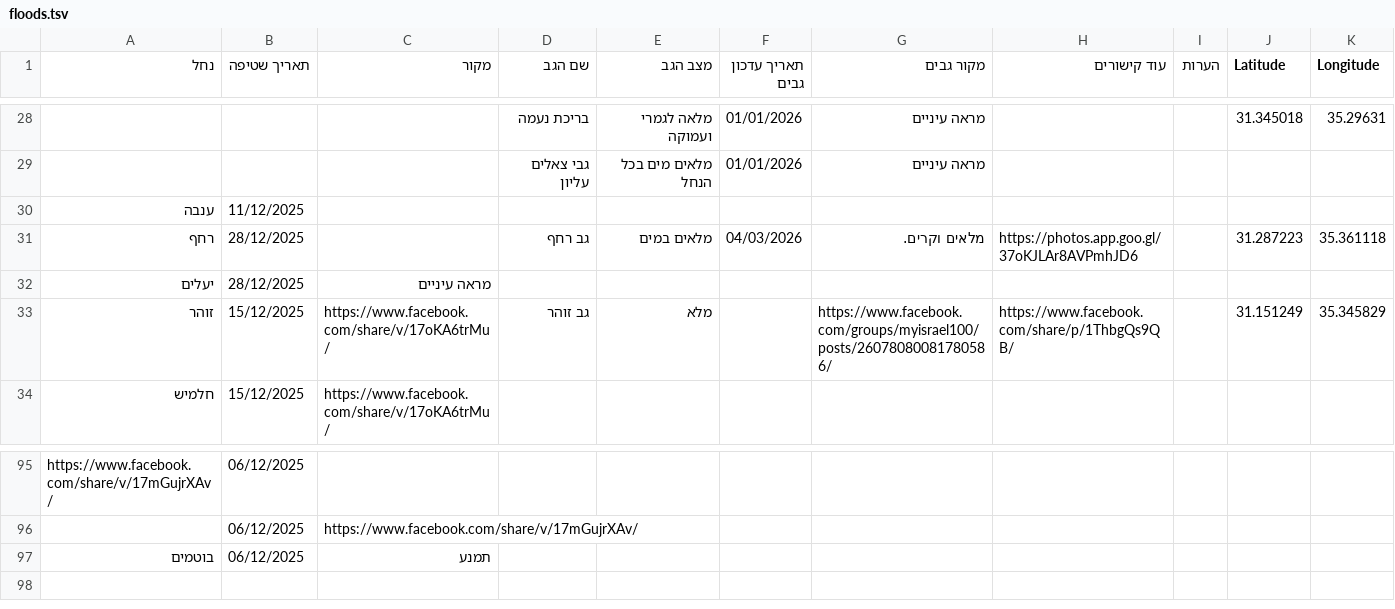
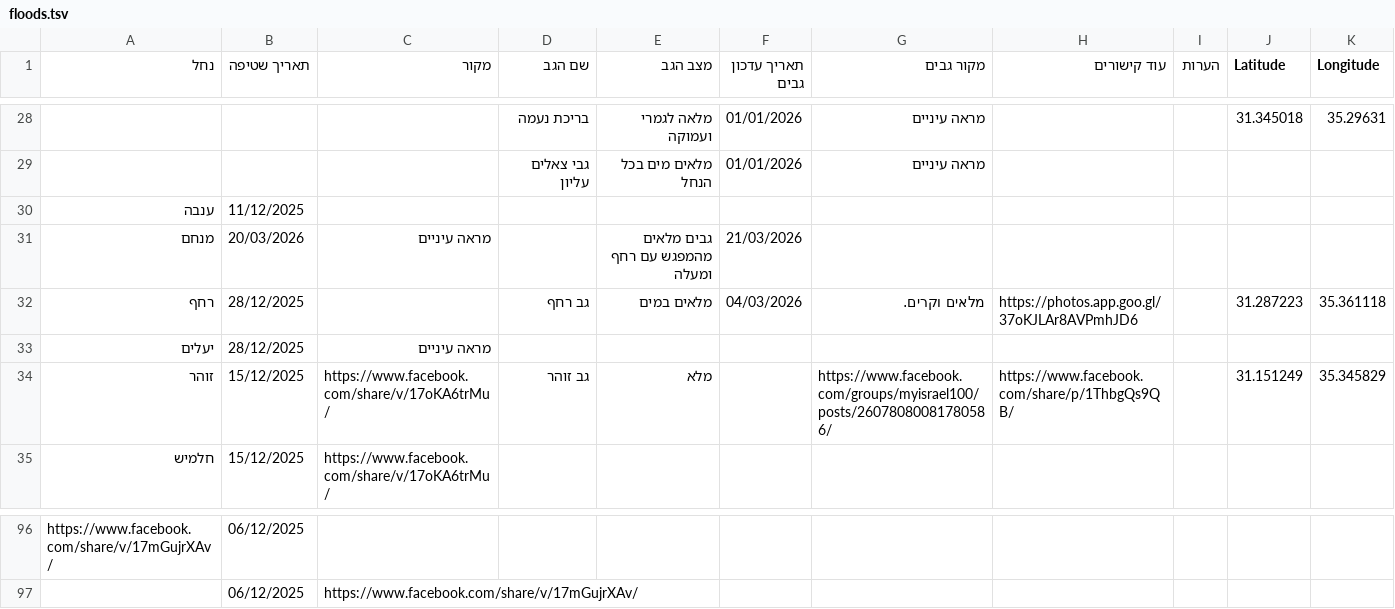
Before and after one commit to zstadler/IHMGeoJSONWaterholes, a TSV file: floods.tsv, drawn as a sheet; only a part is shown, gaps mark what is left out.

```diff
--- a/floods.tsv
+++ b/floods.tsv
@@ -30,2 +30,3 @@
 ענבה	11/12/2025									
+מנחם	20/03/2026	מראה עיניים		גבים מלאים מהמפגש עם רחף ומעלה	21/03/2026					
 רחף	28/12/2025		גב רחף	מלאים במים	04/03/2026	מלאים וקרים. 	https://photos.app.goo.gl/37oKJLAr8AVPmhJD6		31.287223	35.361118
@@ -96,2 +97 @@ https://www.facebook.com/share/v/17mGujrXAv/	06/12/2025
 	06/12/2025	https://www.facebook.com/share/v/17mGujrXAv/								
-בוטמים	06/12/2025	תמנע								
```
